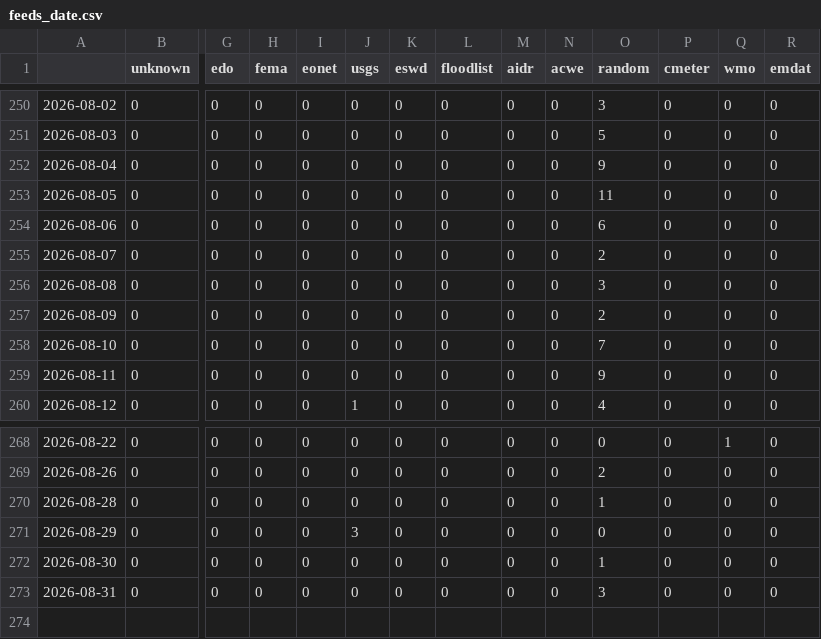
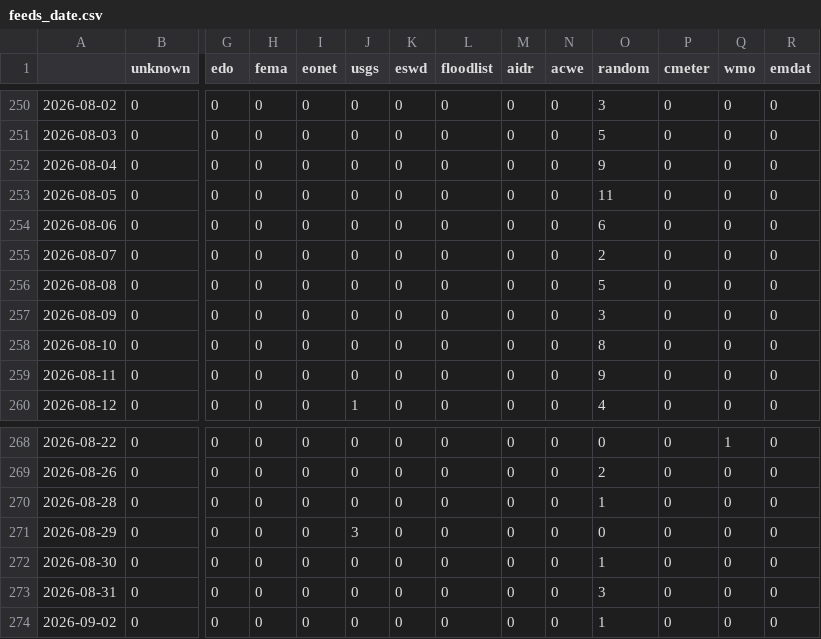
Before and after one commit to newsWhisperer/greekExtremes, a CSV file: csv/feeds_date.csv, drawn as a sheet; only a part is shown, gaps mark what is left out; rows hold the shown columns only; the diff names each change by its address in the sheet, - before the commit and + after, or states it on an @@ line.

```diff
--- a/csv/feeds_date.csv
+++ b/csv/feeds_date.csv
-O256 (random): 3
+O256 (random): 5
-O257 (random): 2
+O257 (random): 3
-O258 (random): 7
+O258 (random): 8
+row 274: 2026-09-02 | 0 | 0 | 0 | 0 | 0 | 0 | 0 | 0 | 0 | 1 | 0 | 0 | 0
```
Also changed, not shown: csv/extremes_date.csv, 6 other files.
